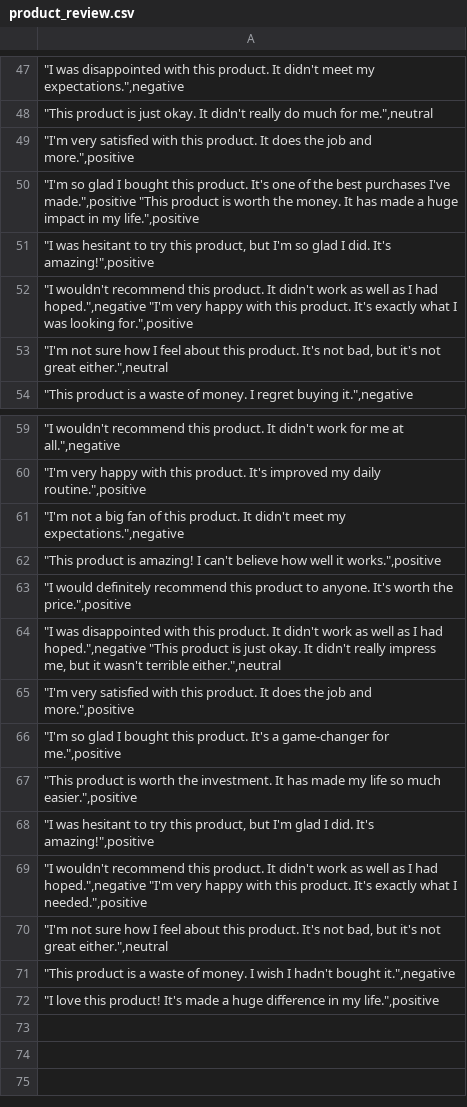
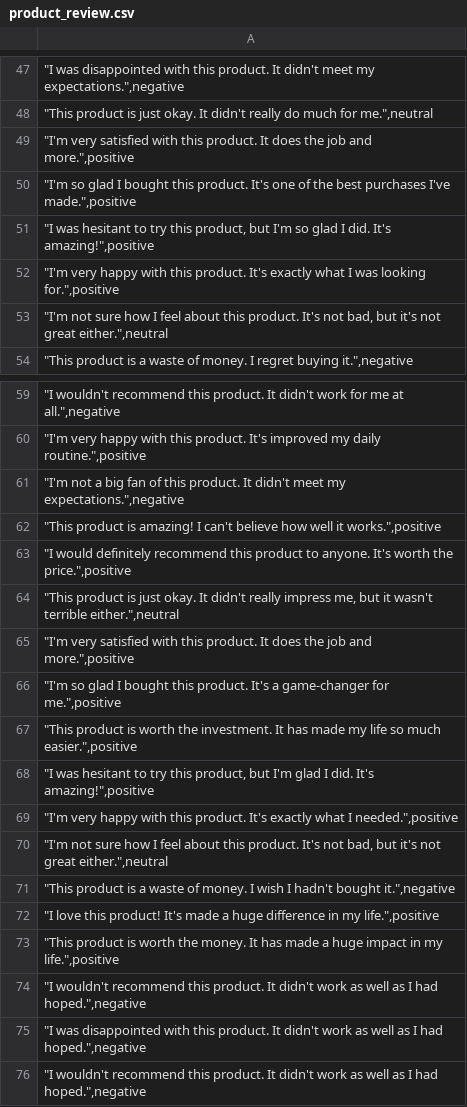
Before and after one commit to EvansAbraham/miniproject, a CSV file: product_review.csv, drawn as a sheet; only a part is shown, gaps mark what is left out.

Commit message:
made changes in csv and reuploading it

```diff
--- a/product_review.csv
+++ b/product_review.csv
@@ -49,5 +49,5 @@
 """I'm very satisfied with this product. It does the job and more."",positive"
-"""I'm so glad I bought this product. It's one of the best purchases I've made."",positive ""This product is worth the money. It has made a huge impact in my life."",positive"
+"""I'm so glad I bought this product. It's one of the best purchases I've made."",positive "
 """I was hesitant to try this product, but I'm so glad I did. It's amazing!"",positive"
-"""I wouldn't recommend this product. It didn't work as well as I had hoped."",negative ""I'm very happy with this product. It's exactly what I was looking for."",positive"
+"""I'm very happy with this product. It's exactly what I was looking for."",positive"
 """I'm not sure how I feel about this product. It's not bad, but it's not great either."",neutral"
@@ -63,3 +63,3 @@
 """I would definitely recommend this product to anyone. It's worth the price."",positive"
-"""I was disappointed with this product. It didn't work as well as I had hoped."",negative ""This product is just okay. It didn't really impress me, but it wasn't terrible either."",neutral"
+" ""This product is just okay. It didn't really impress me, but it wasn't terrible either."",neutral"
 """I'm very satisfied with this product. It does the job and more."",positive"
@@ -68,3 +68,3 @@
 """I was hesitant to try this product, but I'm glad I did. It's amazing!"",positive"
-"""I wouldn't recommend this product. It didn't work as well as I had hoped."",negative ""I'm very happy with this product. It's exactly what I needed."",positive"
+"""I'm very happy with this product. It's exactly what I needed."",positive"
 """I'm not sure how I feel about this product. It's not bad, but it's not great either."",neutral"
@@ -72 +72,5 @@
 """I love this product! It's made a huge difference in my life."",positive"
+"""This product is worth the money. It has made a huge impact in my life."",positive"
+"""I wouldn't recommend this product. It didn't work as well as I had hoped."",negative "
+"""I was disappointed with this product. It didn't work as well as I had hoped."",negative"
+"""I wouldn't recommend this product. It didn't work as well as I had hoped."",negative "
```
